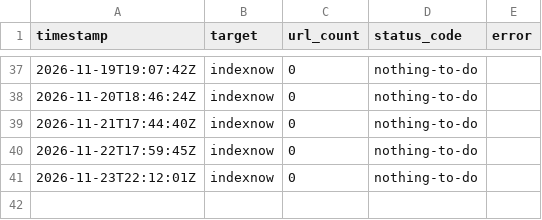
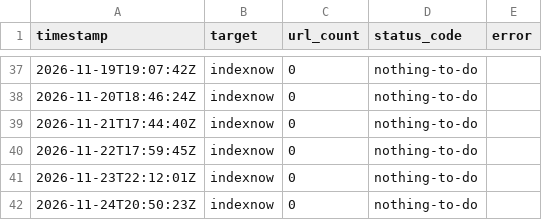
Before and after one commit to branderboy/protint, a CSV file: log.csv, drawn as a sheet; only a part is shown, gaps mark what is left out.

```diff
--- a/log.csv
+++ b/log.csv
@@ -41 +41,2 @@ timestamp,target,url_count,status_code,error
 2026-11-23T22:12:01Z,indexnow,0,nothing-to-do,
+2026-11-24T20:50:23Z,indexnow,0,nothing-to-do,
```
